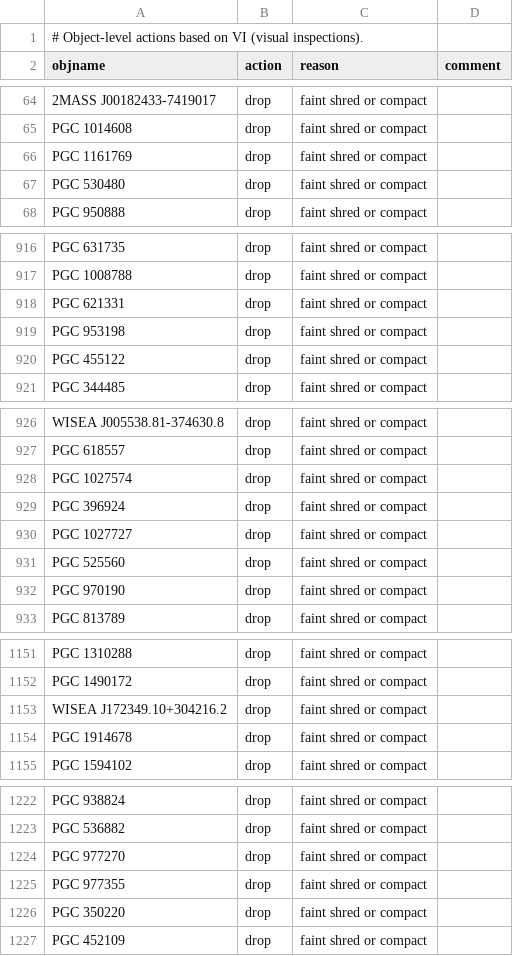
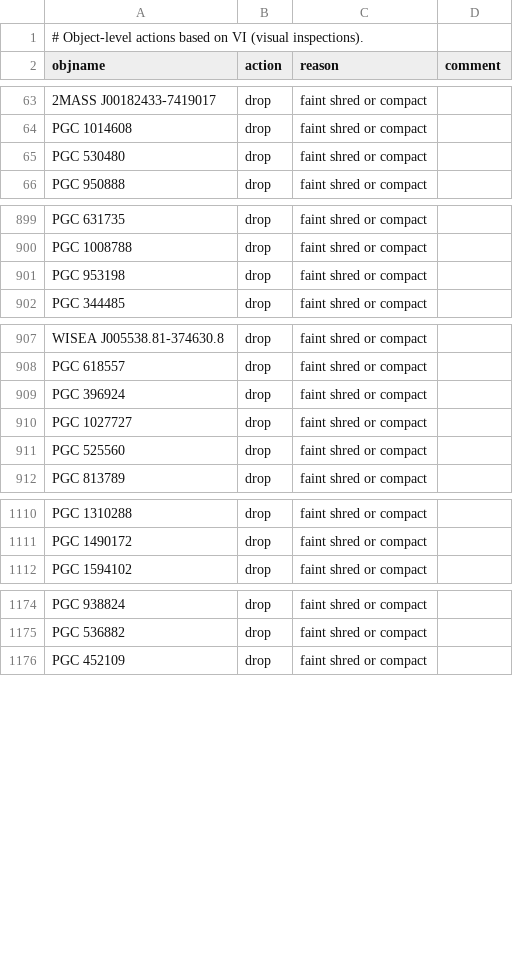
Before and after one commit to moustakas/SGA, a CSV file: py/SGA/data/SGA2025/SGA2025-vi-actions.csv, drawn as a sheet; only a part is shown, gaps mark what is left out; the diff covers the shown part only; the diff names each change by its address in the sheet, - before the commit and + after, or states it on an @@ line.

```diff
--- a/py/SGA/data/SGA2025/SGA2025-vi-actions.csv
+++ b/py/SGA/data/SGA2025/SGA2025-vi-actions.csv
-row 66: PGC 1161769 | drop | faint shred or compact
-row 918: PGC 621331 | drop | faint shred or compact
-row 920: PGC 455122 | drop | faint shred or compact
-row 928: PGC 1027574 | drop | faint shred or compact
-row 932: PGC 970190 | drop | faint shred or compact
-row 1153: WISEA J172349.10+304216.2 | drop | faint shred or compact
-row 1154: PGC 1914678 | drop | faint shred or compact
-row 1224: PGC 977270 | drop | faint shred or compact
-row 1225: PGC 977355 | drop | faint shred or compact
-row 1226: PGC 350220 | drop | faint shred or compact
```
Also changed, not shown: 46 removed rows elsewhere in this file, 1 other file.
